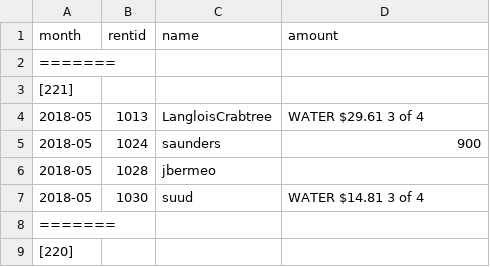
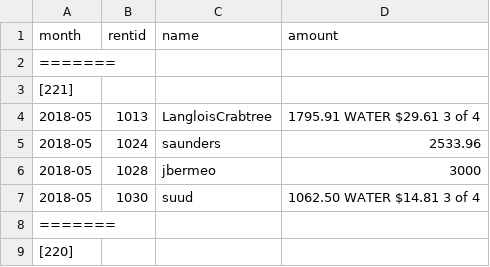
Before and after one commit to feideini/rbills, a CSV file: payments.csv, drawn as a sheet; only a part is shown.

```diff
--- a/payments.csv
+++ b/payments.csv
@@ -3,6 +3,6 @@ month,rentid,name,amount
 [221]
-2018-05,1013,LangloisCrabtree, WATER $29.61 3 of 4
-2018-05,1024,saunders,900
-2018-05,1028,jbermeo,
-2018-05,1030,suud, WATER $14.81 3 of 4
+2018-05,1013,LangloisCrabtree,1795.91 WATER $29.61 3 of 4
+2018-05,1024,saunders,2533.96
+2018-05,1028,jbermeo,3000
+2018-05,1030,suud,1062.50 WATER $14.81 3 of 4
 =======,,,
```
Also changed, not shown: sbills.csv.
